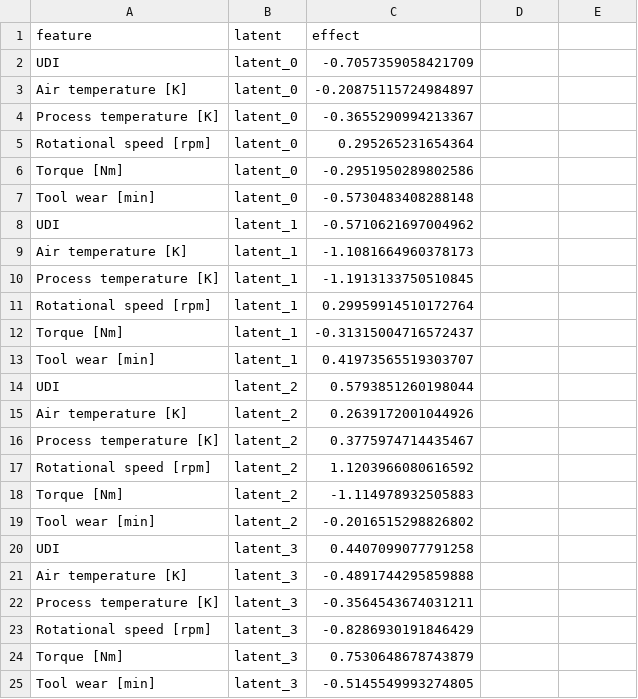
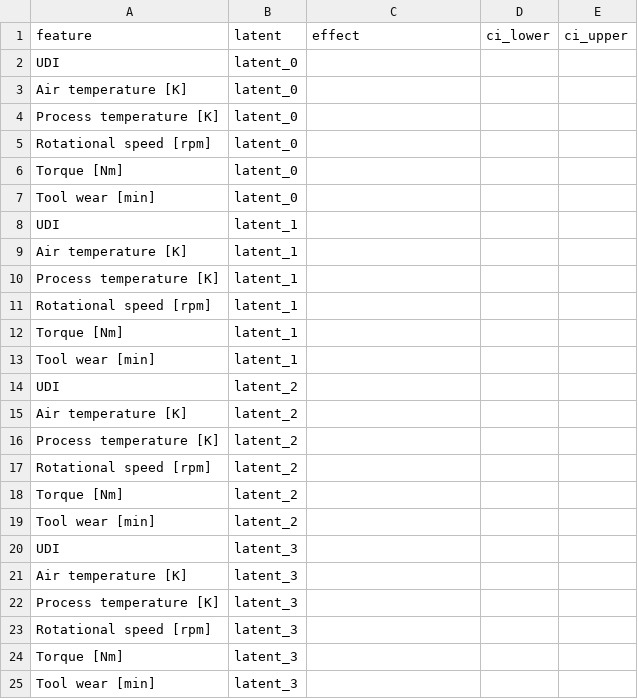
Before and after one commit to rajkumar160798/causalae, a CSV file: outputs/dowhy_effects.csv, drawn as a sheet.

Commit message:
counterfactual_latent_shift

```diff
--- a/outputs/dowhy_effects.csv
+++ b/outputs/dowhy_effects.csv
@@ -1,25 +1,25 @@
-feature,latent,effect
-UDI,latent_0,-0.7057359058421709
-Air temperature [K],latent_0,-0.20875115724984897
-Process temperature [K],latent_0,-0.3655290994213367
-Rotational speed [rpm],latent_0,0.295265231654364
-Torque [Nm],latent_0,-0.2951950289802586
-Tool wear [min],latent_0,-0.5730483408288148
-UDI,latent_1,-0.5710621697004962
-Air temperature [K],latent_1,-1.1081664960378173
-Process temperature [K],latent_1,-1.1913133750510845
-Rotational speed [rpm],latent_1,0.29959914510172764
-Torque [Nm],latent_1,-0.31315004716572437
-Tool wear [min],latent_1,0.41973565519303707
-UDI,latent_2,0.5793851260198044
-Air temperature [K],latent_2,0.2639172001044926
-Process temperature [K],latent_2,0.3775974714435467
-Rotational speed [rpm],latent_2,1.1203966080616592
-Torque [Nm],latent_2,-1.114978932505883
-Tool wear [min],latent_2,-0.2016515298826802
-UDI,latent_3,0.4407099077791258
-Air temperature [K],latent_3,-0.4891744295859888
-Process temperature [K],latent_3,-0.3564543674031211
-Rotational speed [rpm],latent_3,-0.8286930191846429
-Torque [Nm],latent_3,0.7530648678743879
-Tool wear [min],latent_3,-0.5145549993274805
+feature,latent,effect,ci_lower,ci_upper
+UDI,latent_0,,,
+Air temperature [K],latent_0,,,
+Process temperature [K],latent_0,,,
+Rotational speed [rpm],latent_0,,,
+Torque [Nm],latent_0,,,
+Tool wear [min],latent_0,,,
+UDI,latent_1,,,
+Air temperature [K],latent_1,,,
+Process temperature [K],latent_1,,,
+Rotational speed [rpm],latent_1,,,
+Torque [Nm],latent_1,,,
+Tool wear [min],latent_1,,,
+UDI,latent_2,,,
+Air temperature [K],latent_2,,,
+Process temperature [K],latent_2,,,
+Rotational speed [rpm],latent_2,,,
+Torque [Nm],latent_2,,,
+Tool wear [min],latent_2,,,
+UDI,latent_3,,,
+Air temperature [K],latent_3,,,
+Process temperature [K],latent_3,,,
+Rotational speed [rpm],latent_3,,,
+Torque [Nm],latent_3,,,
+Tool wear [min],latent_3,,,
```
Also changed, not shown: 6 other files.
